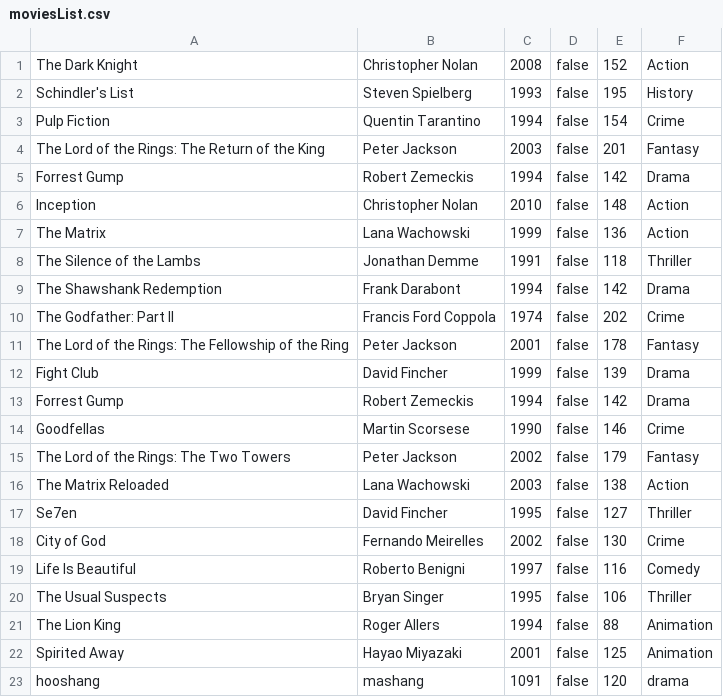
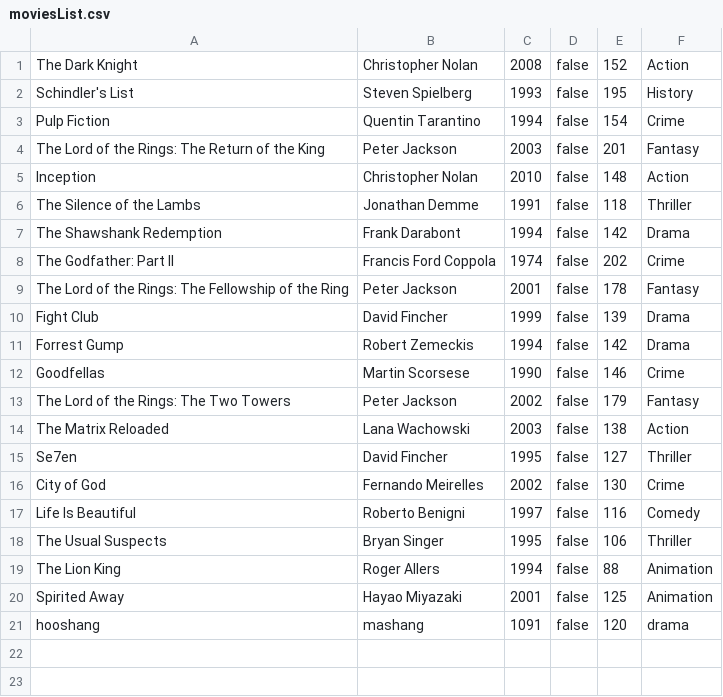
Before and after one commit to MonirMooghen/Filmsamling_2.0, a CSV file: moviesList.csv, drawn as a sheet.

```diff
--- a/moviesList.csv
+++ b/moviesList.csv
@@ -4,5 +4,3 @@ Pulp Fiction,Quentin Tarantino,1994,false,154,Crime
 The Lord of the Rings: The Return of the King,Peter Jackson,2003,false,201,Fantasy
-Forrest Gump,Robert Zemeckis,1994,false,142,Drama
 Inception,Christopher Nolan,2010,false,148,Action
-The Matrix,Lana Wachowski,1999,false,136,Action
 The Silence of the Lambs,Jonathan Demme,1991,false,118,Thriller
```
Also changed, not shown: 1 other file.
